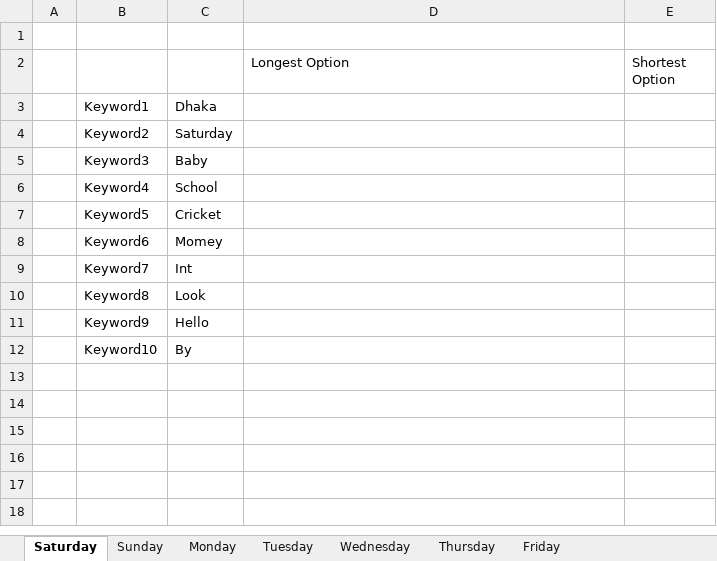
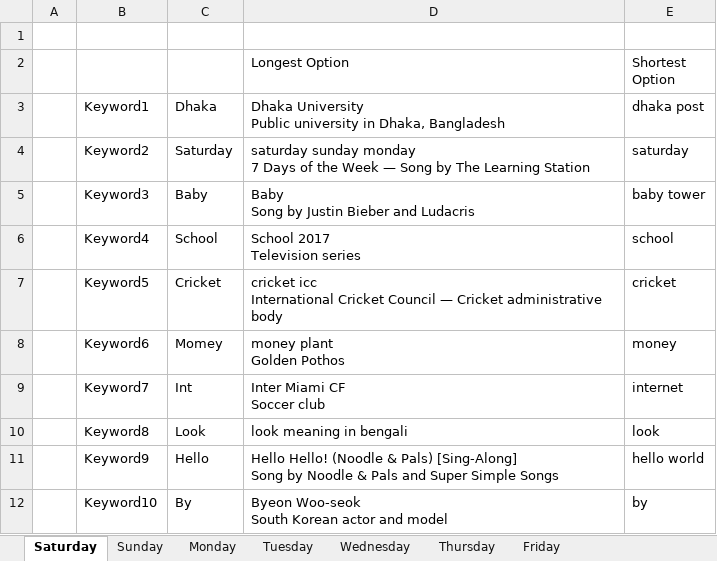
Before and after one commit to rafiyad/SearchKeywordBasedOnDayAndSaveInExcel, an Excel workbook: datafiles/4BeatsQ1.xlsx, sheet Saturday, drawn as a sheet; values as stored, in another font and other column widths than the file's, no borders; ↵ is a line break in a cell; the diff names each change by its address in the sheet, - before the commit and + after, or states it on an @@ line.

```diff
--- a/datafiles/4BeatsQ1.xlsx (sheet Saturday)
+++ b/datafiles/4BeatsQ1.xlsx (sheet Saturday)
-D3: (empty)
+D3: Dhaka University ↵ Public university in Dhaka, Bangladesh
-E3: (empty)
+E3: dhaka post
-D4: (empty)
+D4: saturday sunday monday ↵ 7 Days of the Week — Song by The Learning Station
-E4: (empty)
+E4: saturday
-D5: (empty)
+D5: Baby ↵ Song by Justin Bieber and Ludacris
-E5: (empty)
+E5: baby tower
-D6: (empty)
+D6: School 2017 ↵ Television series
-E6: (empty)
+E6: school
-D7: (empty)
+D7: cricket icc ↵ International Cricket Council — Cricket administrative body
-E7: (empty)
+E7: cricket
-D8: (empty)
+D8: money plant ↵ Golden Pothos
-E8: (empty)
+E8: money
-D9: (empty)
+D9: Inter Miami CF ↵ Soccer club
-E9: (empty)
+E9: internet
-D10: (empty)
+D10: look meaning in bengali
-E10: (empty)
+E10: look
-D11: (empty)
+D11: Hello Hello! (Noodle & Pals) [Sing-Along] ↵ Song by Noodle & Pals and Super Simple Songs
-E11: (empty)
+E11: hello world
-D12: (empty)
+D12: Byeon Woo-seok ↵ South Korean actor and model
-E12: (empty)
+E12: by
```
Also changed, not shown: 1 other file.
